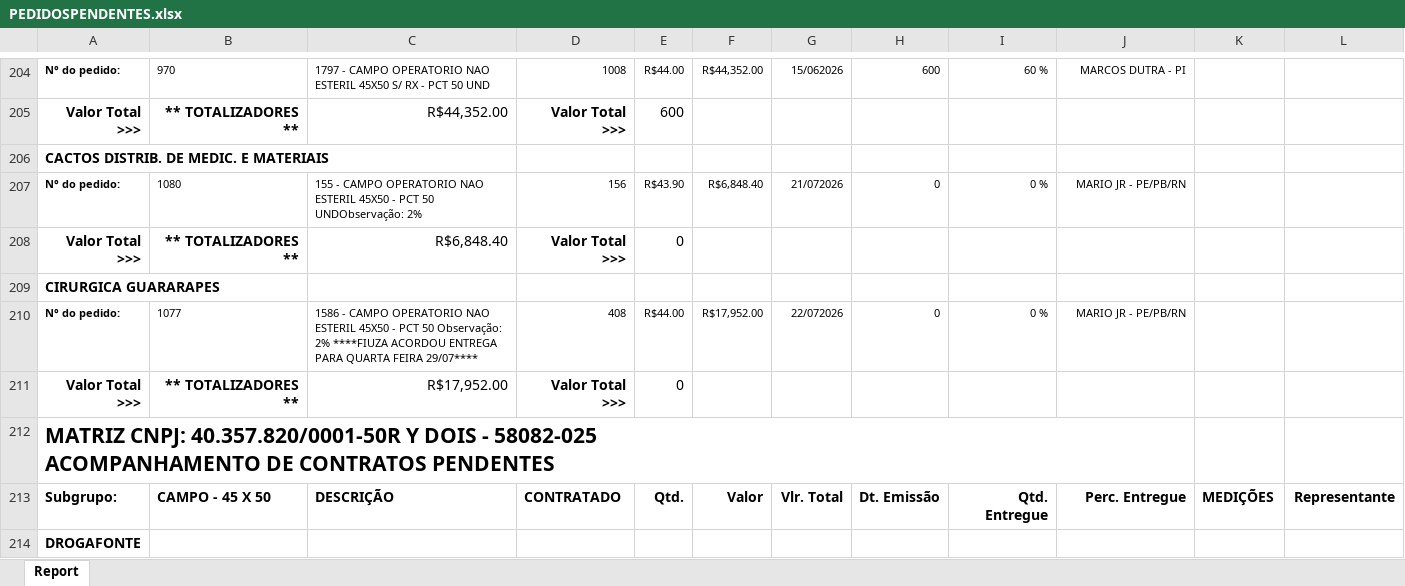
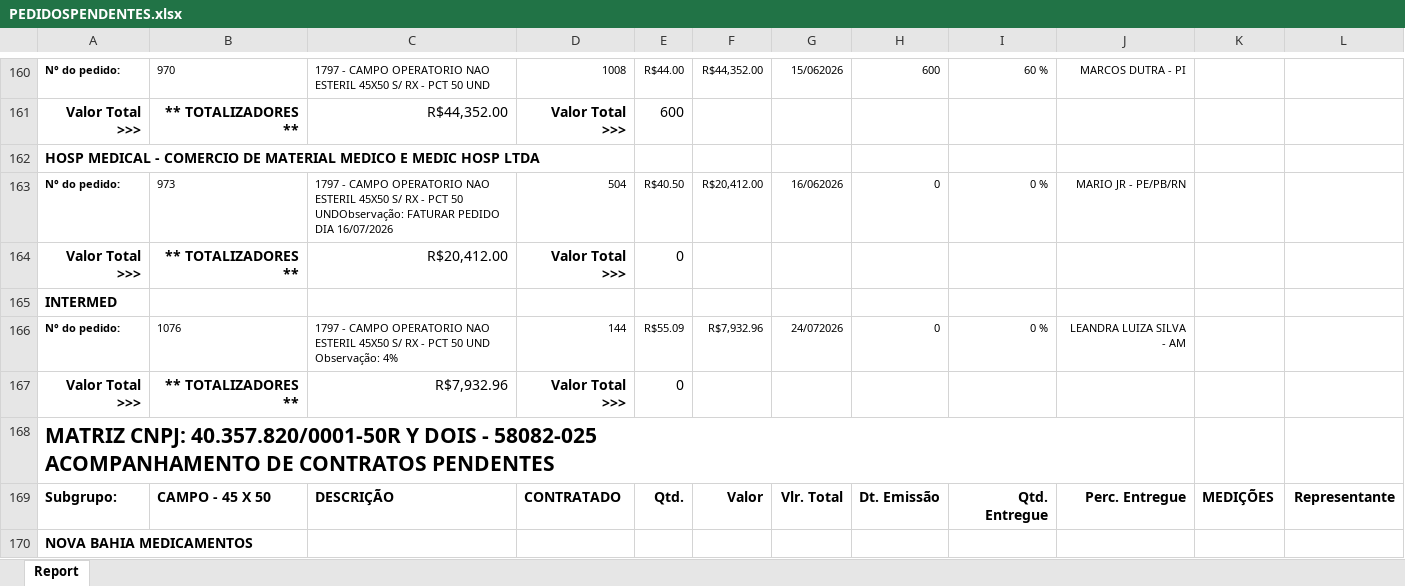
Before and after one commit to fabiosilvavendas-byte/CRM_Medtextil2.0, an Excel workbook: dados/PEDIDOSPENDENTES.xlsx, sheet Report, drawn as a sheet; only a part is shown, gaps mark what is left out; values as stored, in another font and other column widths than the file's, no borders; removed rows and columns are numbered as before the commit, all else as after; the diff covers the shown part only; the diff names each change by its address in the sheet, - before the commit and + after, or states it on an @@ line.

```diff
--- a/dados/PEDIDOSPENDENTES.xlsx (sheet Report)
+++ b/dados/PEDIDOSPENDENTES.xlsx (sheet Report)
-row 206: CACTOS DISTRIB. DE MEDIC. E MATERIAIS
@@ row 217 moved to row 162: HOSP MEDICAL - COMERCIO DE MATERIAL MEDI… @@
-B163: 1080
+B163: 973
-C163: 155 - CAMPO OPERATORIO NAO ESTERIL 45X50 - PCT 50 UNDObservação: 2%
+C163: 1797 - CAMPO OPERATORIO NAO ESTERIL 45X50 S/ RX - PCT 50 UNDObservação: FATURAR PEDIDO DIA 16/07/2026
-D163: 156
+D163: 504
-E163: R$43.90
+E163: R$40.50
-F163: R$6,848.40
+F163: R$20,412.00
-G163: 21/072026
+G163: 16/062026
-C164: R$6,848.40
+C164: R$20,412.00
-A165: CIRURGICA GUARARAPES
+A165: INTERMED
-B166: 1077
+B166: 1076
-C166: 1586 - CAMPO OPERATORIO NAO ESTERIL 45X50 - PCT 50 Observação: 2% ****FIUZA ACORDOU ENTREGA PARA QUARTA FEIRA 29/07****
+C166: 1797 - CAMPO OPERATORIO NAO ESTERIL 45X50 S/ RX - PCT 50 UND Observação: 4%
-D166: 408
+D166: 144
-E166: R$44.00
+E166: R$55.09
-F166: R$17,952.00
+F166: R$7,932.96
-G166: 22/072026
+G166: 24/072026
-J166: MARIO JR - PE/PB/RN
+J166: LEANDRA LUIZA SILVA - AM
-C167: R$17,952.00
+C167: R$7,932.96
-A170: DROGAFONTE
+A170: NOVA BAHIA MEDICAMENTOS
```
Also changed, not shown: 6 added rows, 99 removed rows, 2 moved rows, 22 edited cells and cell formats elsewhere in this sheet, dados/CONSULTA_VENDEDORES.xlsx, dados/XLSX_Grid_CONTRATO CONSULTA.xlsx.
